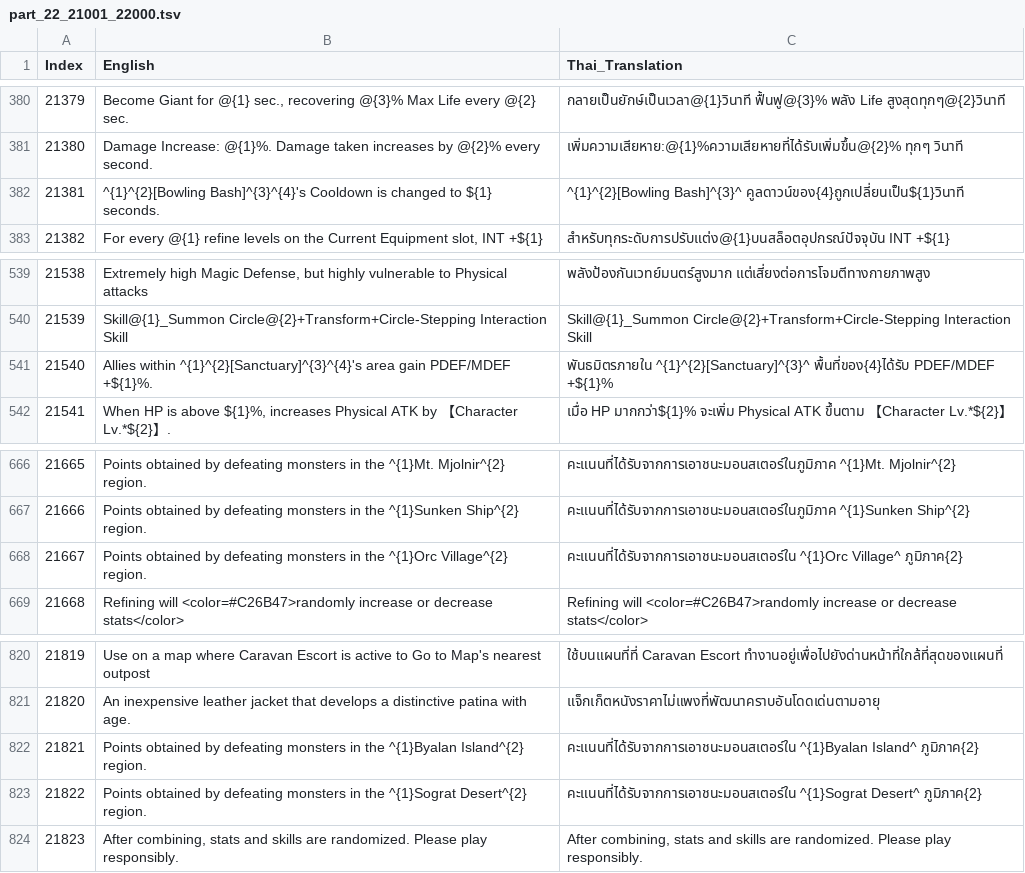
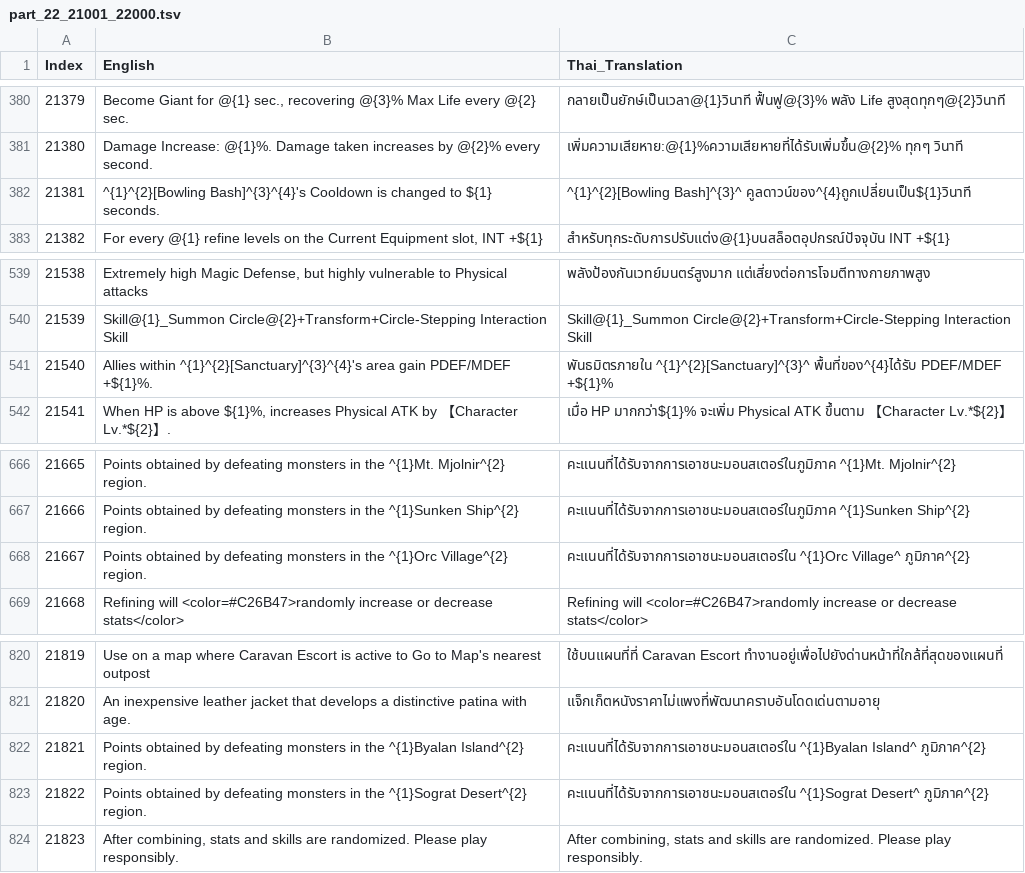
Before and after one commit to glitzhXEC/RO3_Asia_Thai_Patch, a TSV file: _TranslationWorkspace/split_1000/part_22_21001_22000.tsv, drawn as a sheet; only a part is shown, gaps mark what is left out; the diff names each change by its address in the sheet, - before the commit and + after, or states it on an @@ line.

```diff
--- a/_TranslationWorkspace/split_1000/part_22_21001_22000.tsv
+++ b/_TranslationWorkspace/split_1000/part_22_21001_22000.tsv
-C382 (Thai_Translation): ^{1}^{2}[Bowling Bash]^{3}^ คูลดาวน์ของ{4}ถูกเปลี่ยนเป็น${1}วินาที
+C382 (Thai_Translation): ^{1}^{2}[Bowling Bash]^{3}^ คูลดาวน์ของ^{4}ถูกเปลี่ยนเป็น${1}วินาที
-C541 (Thai_Translation): พันธมิตรภายใน ^{1}^{2}[Sanctuary]^{3}^ พื้นที่ของ{4}ได้รับ PDEF/MDEF +${1}%
+C541 (Thai_Translation): พันธมิตรภายใน ^{1}^{2}[Sanctuary]^{3}^ พื้นที่ของ^{4}ได้รับ PDEF/MDEF +${1}%
-C668 (Thai_Translation): …^{1}Orc Village^ ภูมิภาค{2}
+C668 (Thai_Translation): …^{1}Orc Village^ ภูมิภาค^{2}
-C822 (Thai_Translation): …^{1}Byalan Island^ ภูมิภาค{2}
+C822 (Thai_Translation): …^{1}Byalan Island^ ภูมิภาค^{2}
-C823 (Thai_Translation): …^{1}Sograt Desert^ ภูมิภาค{2}
+C823 (Thai_Translation): …^{1}Sograt Desert^ ภูมิภาค^{2}
```
Also changed, not shown: _TranslationWorkspace/split_1000/part_21_20001_21000.tsv, _TranslationWorkspace/split_1000/part_23_22001_23000.tsv, 19 other files.
